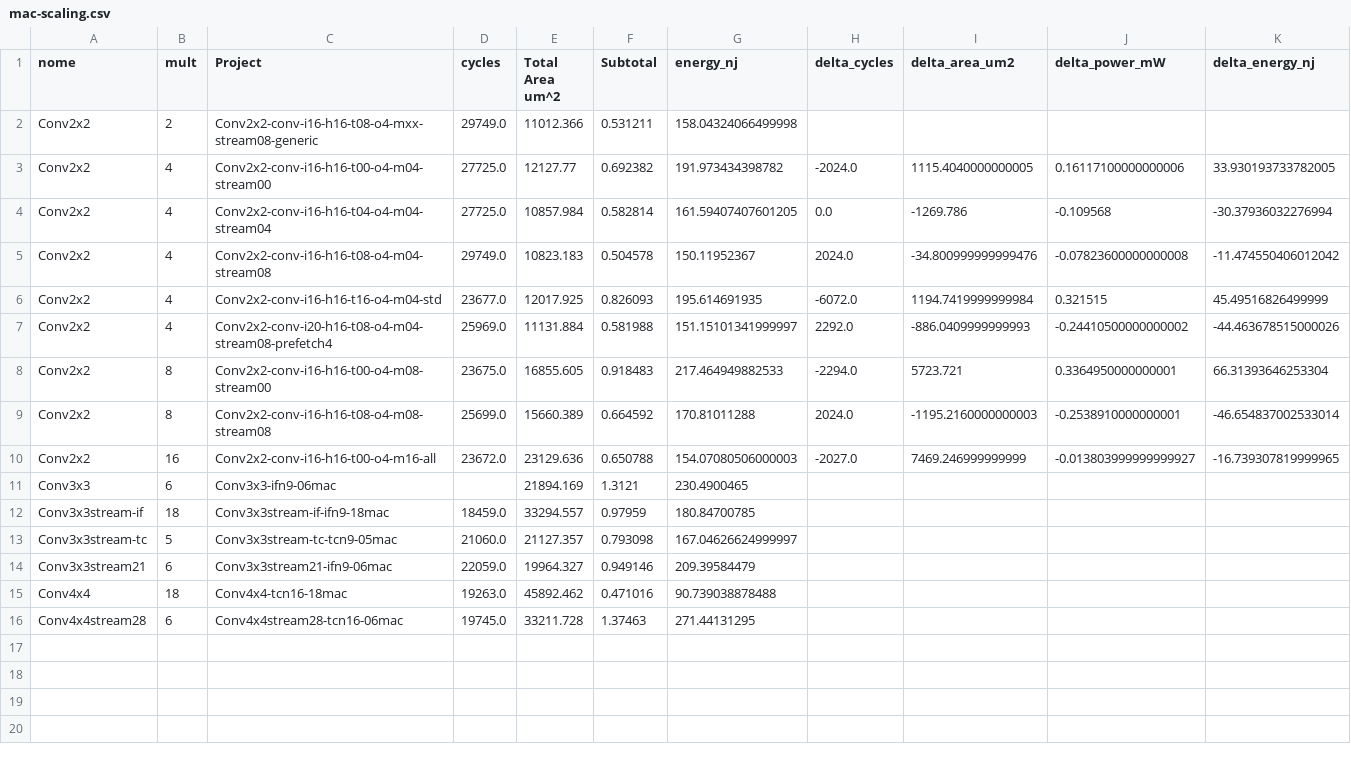
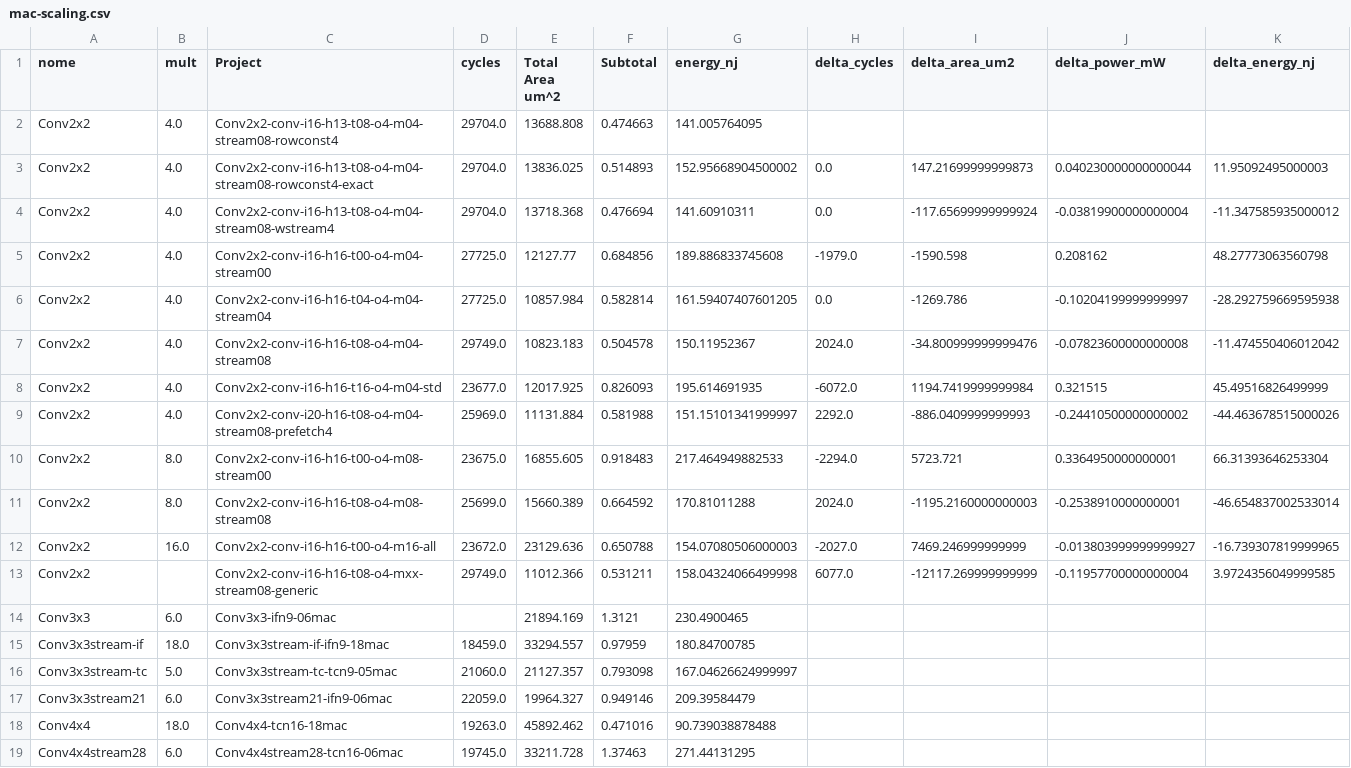
Before and after one commit to tarsioonofrio/FastConv_SystemVerilog, a CSV file: report/mac-scaling.csv, drawn as a sheet.

```diff
--- a/report/mac-scaling.csv
+++ b/report/mac-scaling.csv
@@ -1,16 +1,19 @@
 nome,mult,Project,cycles,Total Area um^2,Subtotal,energy_nj,delta_cycles,delta_area_um2,delta_power_mW,delta_energy_nj
-Conv2x2,2,Conv2x2-conv-i16-h16-t08-o4-mxx-stream08-generic,29749.0,11012.366,0.531211,158.04324066499998,,,,
-Conv2x2,4,Conv2x2-conv-i16-h16-t00-o4-m04-stream00,27725.0,12127.77,0.692382,191.973434398782,-2024.0,1115.4040000000005,0.16117100000000006,33.930193733782005
-Conv2x2,4,Conv2x2-conv-i16-h16-t04-o4-m04-stream04,27725.0,10857.984,0.582814,161.59407407601205,0.0,-1269.786,-0.109568,-30.37936032276994
-Conv2x2,4,Conv2x2-conv-i16-h16-t08-o4-m04-stream08,29749.0,10823.183,0.504578,150.11952367,2024.0,-34.800999999999476,-0.07823600000000008,-11.474550406012042
-Conv2x2,4,Conv2x2-conv-i16-h16-t16-o4-m04-std,23677.0,12017.925,0.826093,195.614691935,-6072.0,1194.7419999999984,0.321515,45.49516826499999
-Conv2x2,4,Conv2x2-conv-i20-h16-t08-o4-m04-stream08-prefetch4,25969.0,11131.884,0.581988,151.15101341999997,2292.0,-886.0409999999993,-0.24410500000000002,-44.463678515000026
-Conv2x2,8,Conv2x2-conv-i16-h16-t00-o4-m08-stream00,23675.0,16855.605,0.918483,217.464949882533,-2294.0,5723.721,0.3364950000000001,66.31393646253304
-Conv2x2,8,Conv2x2-conv-i16-h16-t08-o4-m08-stream08,25699.0,15660.389,0.664592,170.81011288,2024.0,-1195.2160000000003,-0.2538910000000001,-46.654837002533014
-Conv2x2,16,Conv2x2-conv-i16-h16-t00-o4-m16-all,23672.0,23129.636,0.650788,154.07080506000003,-2027.0,7469.246999999999,-0.013803999999999927,-16.739307819999965
-Conv3x3,6,Conv3x3-ifn9-06mac,,21894.169,1.3121,230.4900465,,,,
-Conv3x3stream-if,18,Conv3x3stream-if-ifn9-18mac,18459.0,33294.557,0.97959,180.84700785,,,,
-Conv3x3stream-tc,5,Conv3x3stream-tc-tcn9-05mac,21060.0,21127.357,0.793098,167.04626624999997,,,,
-Conv3x3stream21,6,Conv3x3stream21-ifn9-06mac,22059.0,19964.327,0.949146,209.39584479,,,,
-Conv4x4,18,Conv4x4-tcn16-18mac,19263.0,45892.462,0.471016,90.739038878488,,,,
-Conv4x4stream28,6,Conv4x4stream28-tcn16-06mac,19745.0,33211.728,1.37463,271.44131295,,,,
+Conv2x2,4.0,Conv2x2-conv-i16-h13-t08-o4-m04-stream08-rowconst4,29704.0,13688.808,0.474663,141.005764095,,,,
+Conv2x2,4.0,Conv2x2-conv-i16-h13-t08-o4-m04-stream08-rowconst4-exact,29704.0,13836.025,0.514893,152.95668904500002,0.0,147.21699999999873,0.040230000000000044,11.95092495000003
+Conv2x2,4.0,Conv2x2-conv-i16-h13-t08-o4-m04-stream08-wstream4,29704.0,13718.368,0.476694,141.60910311,0.0,-117.65699999999924,-0.03819900000000004,-11.347585935000012
+Conv2x2,4.0,Conv2x2-conv-i16-h16-t00-o4-m04-stream00,27725.0,12127.77,0.684856,189.886833745608,-1979.0,-1590.598,0.208162,48.27773063560798
+Conv2x2,4.0,Conv2x2-conv-i16-h16-t04-o4-m04-stream04,27725.0,10857.984,0.582814,161.59407407601205,0.0,-1269.786,-0.10204199999999997,-28.292759669595938
+Conv2x2,4.0,Conv2x2-conv-i16-h16-t08-o4-m04-stream08,29749.0,10823.183,0.504578,150.11952367,2024.0,-34.800999999999476,-0.07823600000000008,-11.474550406012042
+Conv2x2,4.0,Conv2x2-conv-i16-h16-t16-o4-m04-std,23677.0,12017.925,0.826093,195.614691935,-6072.0,1194.7419999999984,0.321515,45.49516826499999
+Conv2x2,4.0,Conv2x2-conv-i20-h16-t08-o4-m04-stream08-prefetch4,25969.0,11131.884,0.581988,151.15101341999997,2292.0,-886.0409999999993,-0.24410500000000002,-44.463678515000026
+Conv2x2,8.0,Conv2x2-conv-i16-h16-t00-o4-m08-stream00,23675.0,16855.605,0.918483,217.464949882533,-2294.0,5723.721,0.3364950000000001,66.31393646253304
+Conv2x2,8.0,Conv2x2-conv-i16-h16-t08-o4-m08-stream08,25699.0,15660.389,0.664592,170.81011288,2024.0,-1195.2160000000003,-0.2538910000000001,-46.654837002533014
+Conv2x2,16.0,Conv2x2-conv-i16-h16-t00-o4-m16-all,23672.0,23129.636,0.650788,154.07080506000003,-2027.0,7469.246999999999,-0.013803999999999927,-16.739307819999965
+Conv2x2,,Conv2x2-conv-i16-h16-t08-o4-mxx-stream08-generic,29749.0,11012.366,0.531211,158.04324066499998,6077.0,-12117.269999999999,-0.11957700000000004,3.9724356049999585
+Conv3x3,6.0,Conv3x3-ifn9-06mac,,21894.169,1.3121,230.4900465,,,,
+Conv3x3stream-if,18.0,Conv3x3stream-if-ifn9-18mac,18459.0,33294.557,0.97959,180.84700785,,,,
+Conv3x3stream-tc,5.0,Conv3x3stream-tc-tcn9-05mac,21060.0,21127.357,0.793098,167.04626624999997,,,,
+Conv3x3stream21,6.0,Conv3x3stream21-ifn9-06mac,22059.0,19964.327,0.949146,209.39584479,,,,
+Conv4x4,18.0,Conv4x4-tcn16-18mac,19263.0,45892.462,0.471016,90.739038878488,,,,
+Conv4x4stream28,6.0,Conv4x4stream28-tcn16-06mac,19745.0,33211.728,1.37463,271.44131295,,,,
```
Also changed, not shown: report/flow-status.csv, report/merged.csv, 28 other files.
